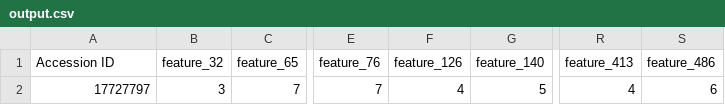
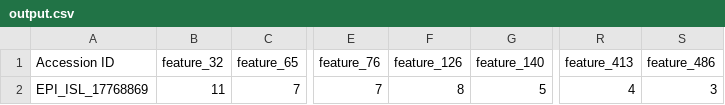
Before and after one commit to bjorgkav/concreteml-covid-classifier, a CSV file: client/GUI/output.csv, drawn as a sheet; only a part is shown, gaps mark what is left out; the diff names each change by its address in the sheet, - before the commit and + after, or states it on an @@ line.

```diff
--- a/client/GUI/output.csv
+++ b/client/GUI/output.csv
-A2 (Accession ID): 17727797
+A2 (Accession ID): EPI_ISL_17768869
-B2 (feature_32): 3
+B2 (feature_32): 11
-F2 (feature_126): 4
+F2 (feature_126): 8
-S2 (feature_486): 6
+S2 (feature_486): 3
```
Also changed, not shown: 23 other files.
